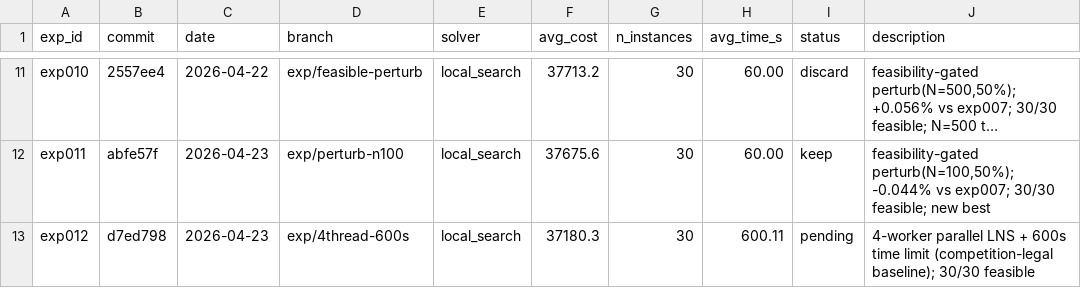
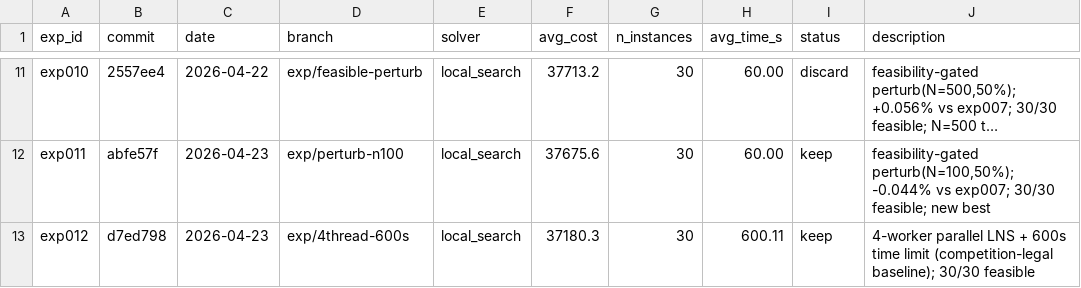
Before and after one commit to massiung/timetable-research, a TSV file: results.tsv, drawn as a sheet; only a part is shown, gaps mark what is left out; long unchanged cells end in …; the diff names each change by its address in the sheet, - before the commit and + after, or states it on an @@ line.

Commit message:
exp: log exp012 (4thread-600s) [keep]

```diff
--- a/results.tsv
+++ b/results.tsv
-I13 (status): pending
+I13 (status): keep
```
Also changed, not shown: 1 other file.
